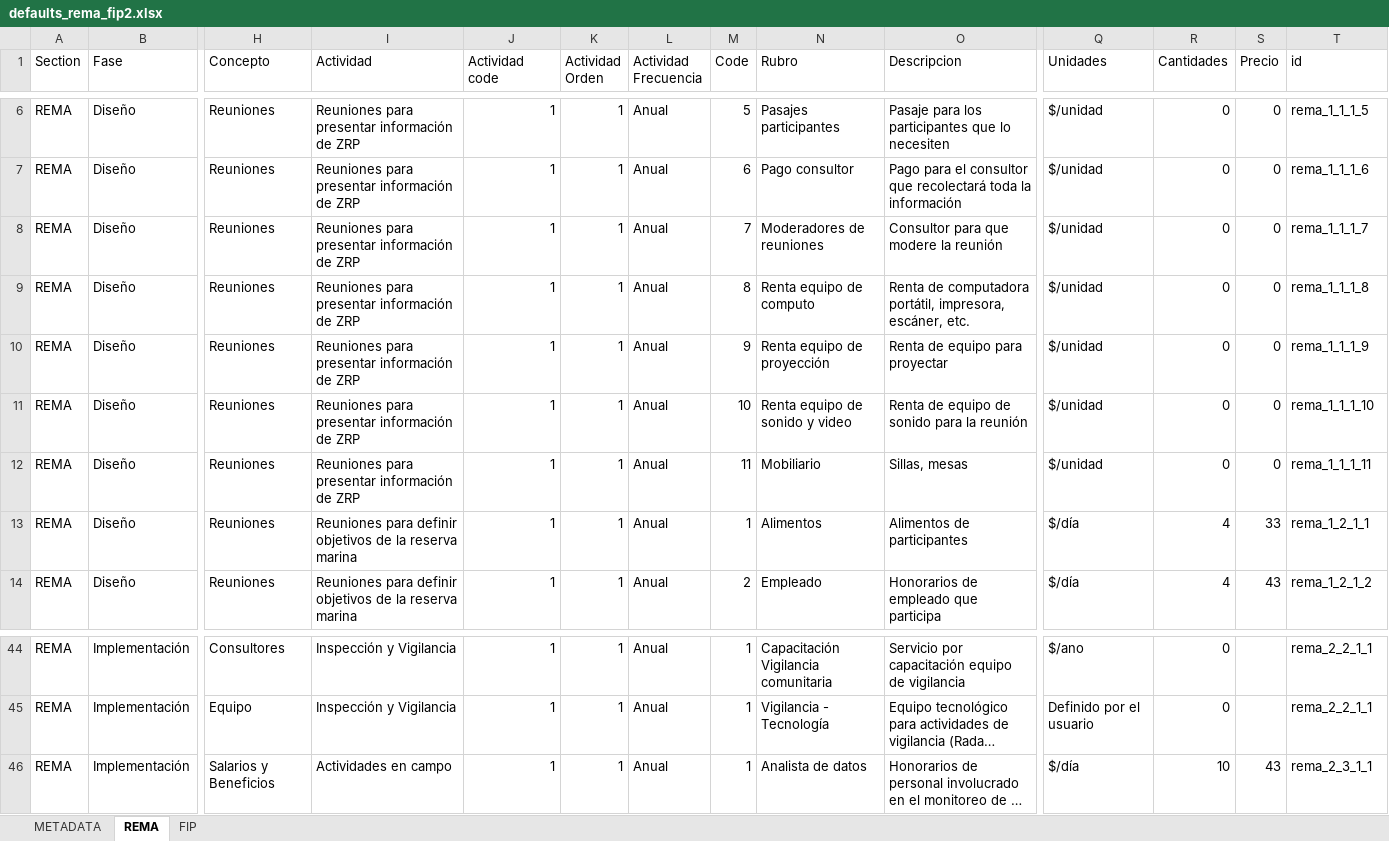
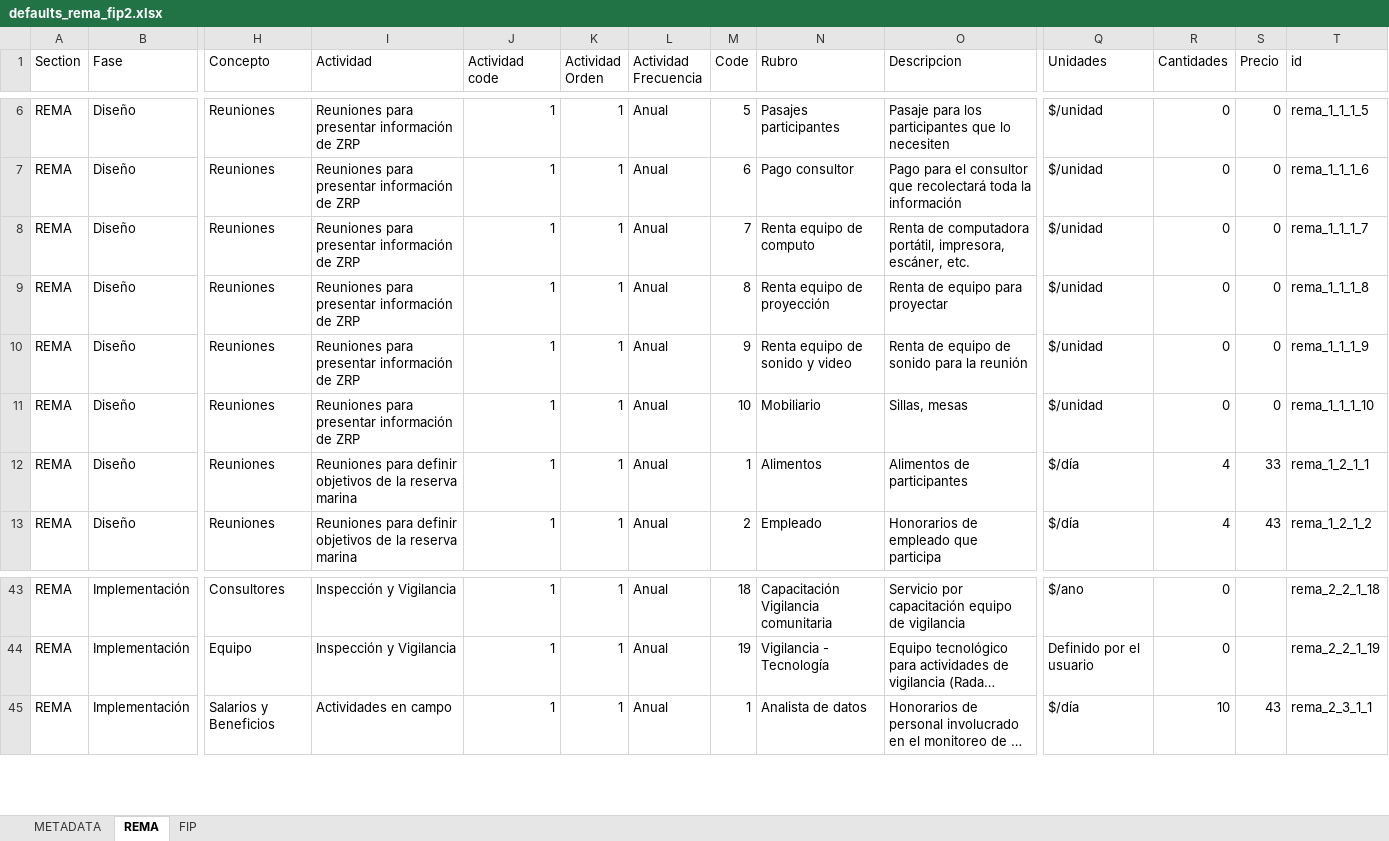
Before and after one commit to InnovacionAzul/AppCosteo, an Excel workbook: www/defaults_rema_fip2.xlsx, sheet REMA, drawn as a sheet; only a part is shown, gaps mark what is left out; long unchanged cells end in …; values as stored, in another font and other column widths than the file's, no borders; removed rows and columns are numbered as before the commit, all else as after; rows hold the shown columns only; the diff covers the shown part only; the diff names each change by its address in the sheet, - before the commit and + after, or states it on an @@ line.

```diff
--- a/www/defaults_rema_fip2.xlsx (sheet REMA)
+++ b/www/defaults_rema_fip2.xlsx (sheet REMA)
-N8 (Rubro): Moderadores de reuniones
+N8 (Rubro): Renta equipo de computo
-O8 (Descripcion): Consultor para que modere la reunión
+O8 (Descripcion): Renta de computadora portátil, impresora, escáner, etc.
-N9 (Rubro): Renta equipo de computo
+N9 (Rubro): Renta equipo de proyección
-O9 (Descripcion): Renta de computadora portátil, impresora, escáner, etc.
+O9 (Descripcion): Renta de equipo para proyectar
-N10 (Rubro): Renta equipo de proyección
+N10 (Rubro): Renta equipo de sonido y video
-O10 (Descripcion): Renta de equipo para proyectar
+O10 (Descripcion): Renta de equipo de sonido para la reunión
-row 11: REMA | Diseño | Reuniones | Reuniones para presentar información de ZRP | 1 | 1 | Anual | 10 | Renta equipo de sonido y video | Renta de equipo de sonido para la reunión | $/unidad | 0 | 0 | rema_1_1_1_10
-M11 (Code): 11
+M11 (Code): 10
-T11 (id): rema_1_1_1_11
+T11 (id): rema_1_1_1_10
-M43 (Code): 1
+M43 (Code): 18
-T43 (id): rema_2_2_1_1
+T43 (id): rema_2_2_1_18
-M44 (Code): 1
+M44 (Code): 19
-T44 (id): rema_2_2_1_1
+T44 (id): rema_2_2_1_19
```
Also changed, not shown: 32 edited cells elsewhere in this sheet, formulas that keep their value.
